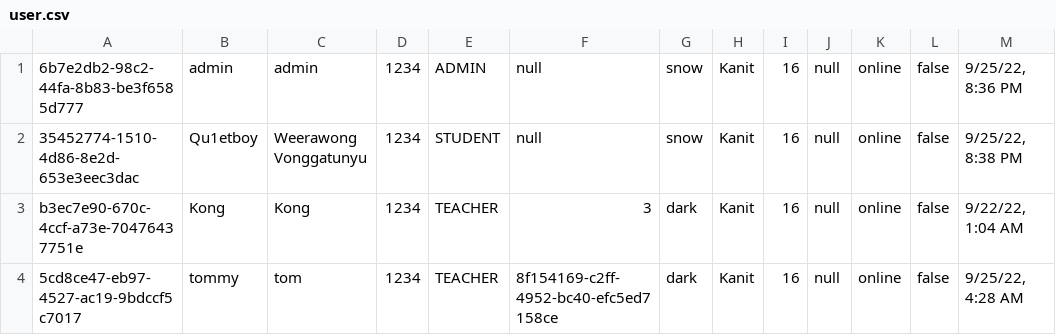
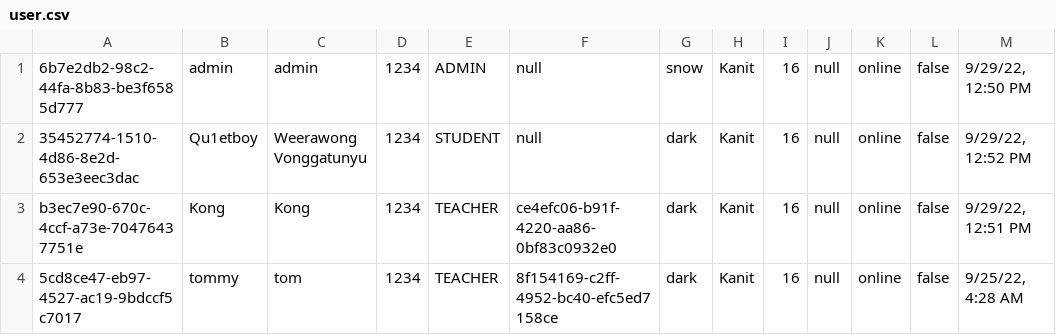
Before and after one commit to Qu1etboy/KU-Fondue, a CSV file: data/user.csv, drawn as a sheet.

```diff
--- a/data/user.csv
+++ b/data/user.csv
@@ -1,4 +1,4 @@
-"6b7e2db2-98c2-44fa-8b83-be3f6585d777","admin","admin","1234","ADMIN","null","snow","Kanit","16","null","online","false","9/25/22, 8:36 PM"
-"35452774-1510-4d86-8e2d-653e3eec3dac","Qu1etboy","Weerawong Vonggatunyu","1234","STUDENT","null","snow","Kanit","16","null","online","false","9/25/22, 8:38 PM"
-"b3ec7e90-670c-4ccf-a73e-70476437751e","Kong","Kong","1234","TEACHER","3","dark","Kanit","16","null","online","false","9/22/22, 1:04 AM"
+"6b7e2db2-98c2-44fa-8b83-be3f6585d777","admin","admin","1234","ADMIN","null","snow","Kanit","16","null","online","false","9/29/22, 12:50 PM"
+"35452774-1510-4d86-8e2d-653e3eec3dac","Qu1etboy","Weerawong Vonggatunyu","1234","STUDENT","null","dark","Kanit","16","null","online","false","9/29/22, 12:52 PM"
+"b3ec7e90-670c-4ccf-a73e-70476437751e","Kong","Kong","1234","TEACHER","ce4efc06-b91f-4220-aa86-0bf83c0932e0","dark","Kanit","16","null","online","false","9/29/22, 12:51 PM"
 "5cd8ce47-eb97-4527-ac19-9bdccf5c7017","tommy","tom","1234","TEACHER","8f154169-c2ff-4952-bc40-efc5ed7158ce","dark","Kanit","16","null","online","false","9/25/22, 4:28 AM"
```
Also changed, not shown: data/complaint.csv, 22 other files.
